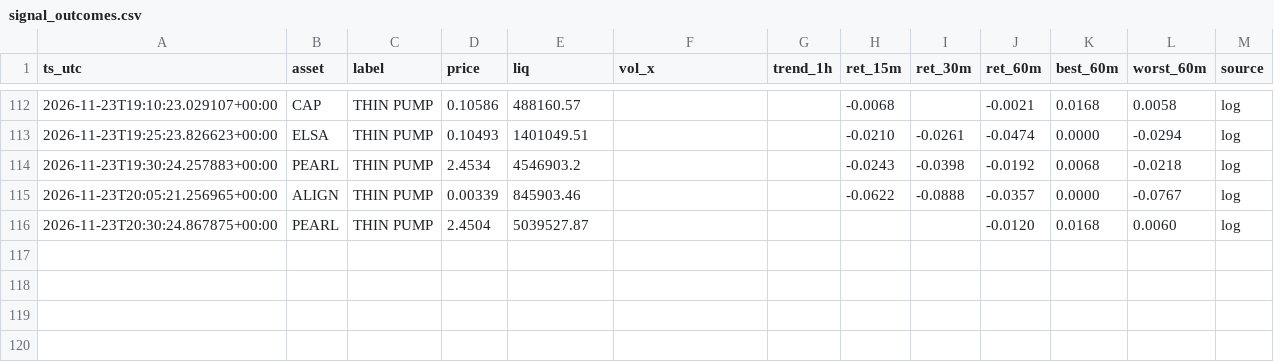
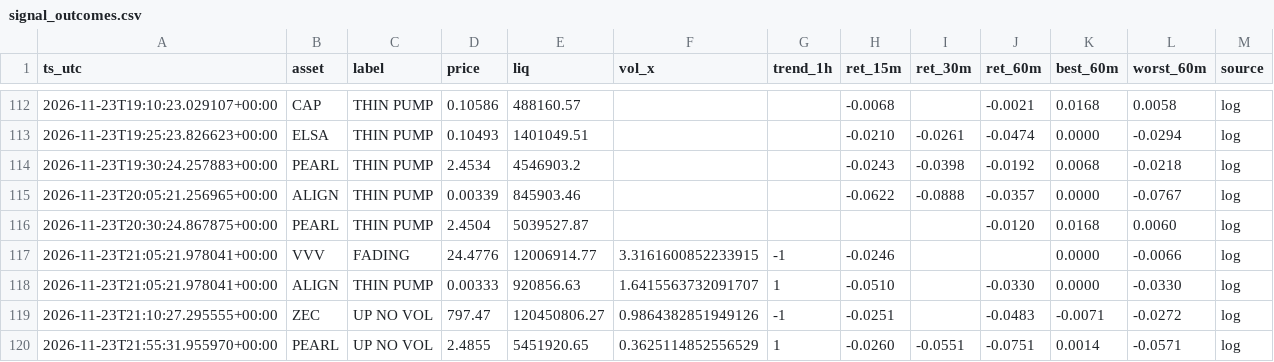
Before and after one commit to allenhuguley-glitch/cscan, a CSV file: signal_outcomes.csv, drawn as a sheet; only a part is shown, gaps mark what is left out; the diff covers the shown part only.

```diff
--- a/signal_outcomes.csv
+++ b/signal_outcomes.csv
@@ -116 +116,5 @@ ts_utc,asset,label,price,liq,vol_x,trend_1h,ret_15m,ret_30m,ret_60m,best_60m,wor
 2026-11-23T20:30:24.867875+00:00,PEARL,THIN PUMP,2.4504,5039527.87,,,,,-0.0120,0.0168,0.0060,log
+2026-11-23T21:05:21.978041+00:00,VVV,FADING,24.4776,12006914.77,3.3161600852233915,-1,-0.0246,,,0.0000,-0.0066,log
+2026-11-23T21:05:21.978041+00:00,ALIGN,THIN PUMP,0.00333,920856.63,1.6415563732091707,1,-0.0510,,-0.0330,0.0000,-0.0330,log
+2026-11-23T21:10:27.295555+00:00,ZEC,UP NO VOL,797.47,120450806.27,0.9864382851949126,-1,-0.0251,,-0.0483,-0.0071,-0.0272,log
+2026-11-23T21:55:31.955970+00:00,PEARL,UP NO VOL,2.4855,5451920.65,0.3625114852556529,1,-0.0260,-0.0551,-0.0751,0.0014,-0.0571,log
```
Also changed, not shown: 86 edited cells elsewhere in this file, early_checks_log.csv, scanner_log_v4.csv, 5 other files.
